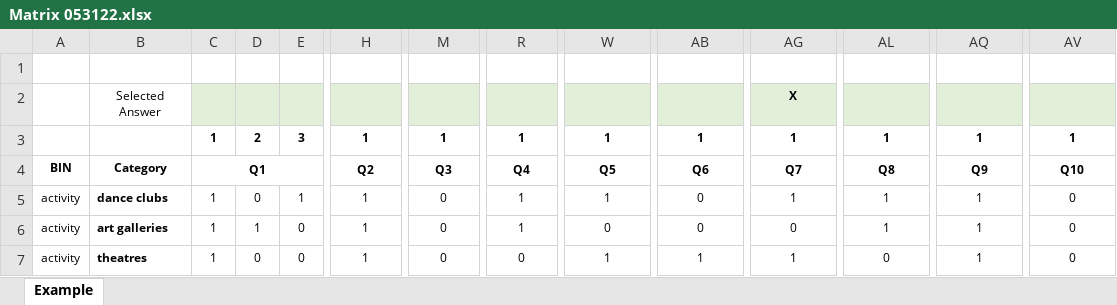
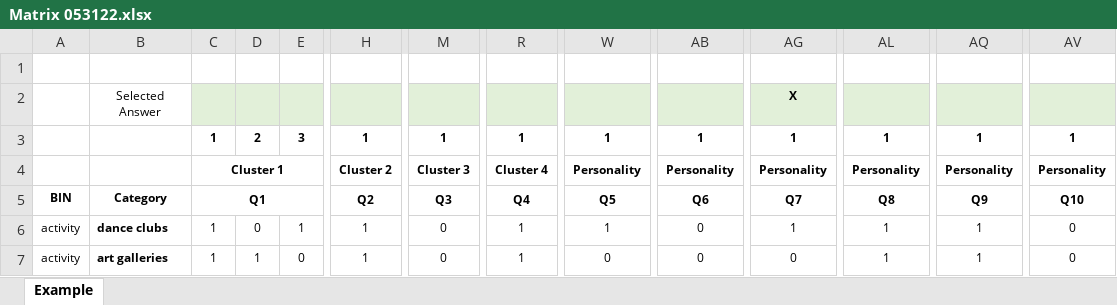
Before and after one commit to juanitacosmica/FinalProject_RoadTrippr, an Excel workbook: Code/Matrix 053122.xlsx, sheet Example, drawn as a sheet; only a part is shown, gaps mark what is left out; the shorter side is filled out with more unchanged rows; values as stored, in another font and other column widths than the file's, no borders; rows hold the shown columns only; the diff names each change by its address in the sheet, - before the commit and + after, or states it on an @@ line.

Commit message:
updating matrix

```diff
--- a/Code/Matrix 053122.xlsx (sheet Example)
+++ b/Code/Matrix 053122.xlsx (sheet Example)
+row 4:  |  | Cluster 1 |  |  | Cluster 2 | Cluster 3 | Cluster 4 | Personality | Personality | Personality | Personality | Personality | Personality
```
Also changed, not shown: 1 other file.
